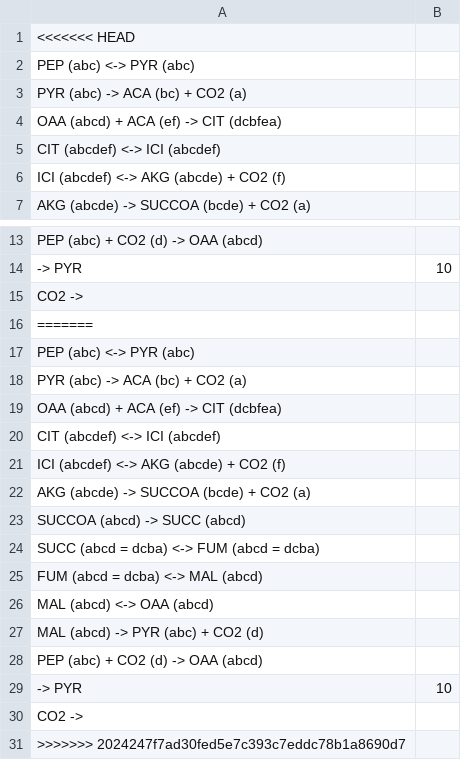
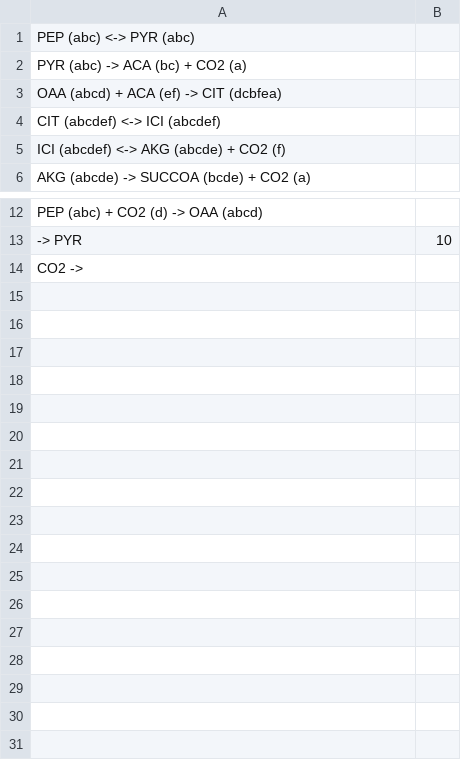
Before and after one commit to ApostolisZ/INST-Flux, a CSV file: TCA_cycle/network.csv, drawn as a sheet; only a part is shown, gaps mark what is left out.

```diff
--- a/TCA_cycle/network.csv
+++ b/TCA_cycle/network.csv
@@ -1,2 +1 @@
-<<<<<<< HEAD
 PEP (abc) <-> PYR (abc),
@@ -15,17 +14 @@ PEP (abc) + CO2 (d) -> OAA (abcd),
 CO2 ->,
-=======
-PEP (abc) <-> PYR (abc),
-PYR (abc) -> ACA (bc) + CO2 (a),
-OAA (abcd) + ACA (ef) -> CIT (dcbfea),
-CIT (abcdef) <-> ICI (abcdef),
-ICI (abcdef) <-> AKG (abcde) + CO2 (f),
-AKG (abcde) -> SUCCOA (bcde) + CO2 (a),
-SUCCOA (abcd) -> SUCC (abcd),
-SUCC (abcd = dcba) <-> FUM (abcd = dcba),
-FUM (abcd = dcba) <-> MAL (abcd),
-MAL (abcd) <-> OAA (abcd),
-MAL (abcd) -> PYR (abc) + CO2 (d),
-PEP (abc) + CO2 (d) -> OAA (abcd),
--> PYR,10
-CO2 ->,
->>>>>>> 2024247f7ad30fed5e7c393c7eddc78b1a8690d7
```
Also changed, not shown: TCA_cycle/labeling.csv, 4 other files.
